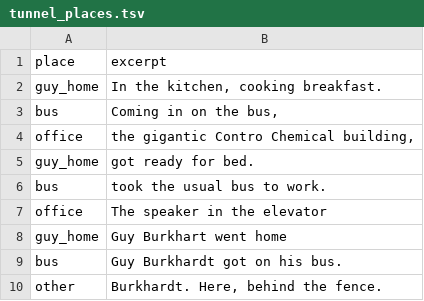
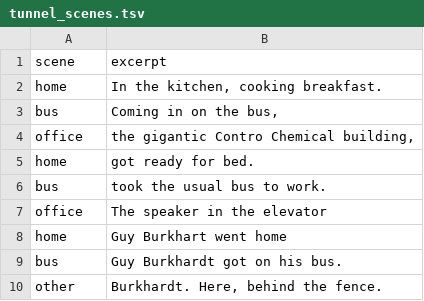
Before and after one commit to logflash/neu-scene-decoding, a TSV file: tunnel_scenes.tsv (was tunnel_places.tsv), drawn as a sheet.

```diff
--- a/tunnel_places.tsv
+++ b/tunnel_scenes.tsv
@@ -1,9 +1,9 @@
-place	excerpt
-guy_home	In the kitchen, cooking breakfast.
+scene	excerpt
+home	In the kitchen, cooking breakfast.
 bus	Coming in on the bus,
 office	the gigantic Contro Chemical building,
-guy_home	got ready for bed.
+home	got ready for bed.
 bus	took the usual bus to work.
 office	The speaker in the elevator
-guy_home	Guy Burkhart went home
+home	Guy Burkhart went home
 bus	Guy Burkhardt got on his bus.
```
Also changed, not shown: 9 other files.
